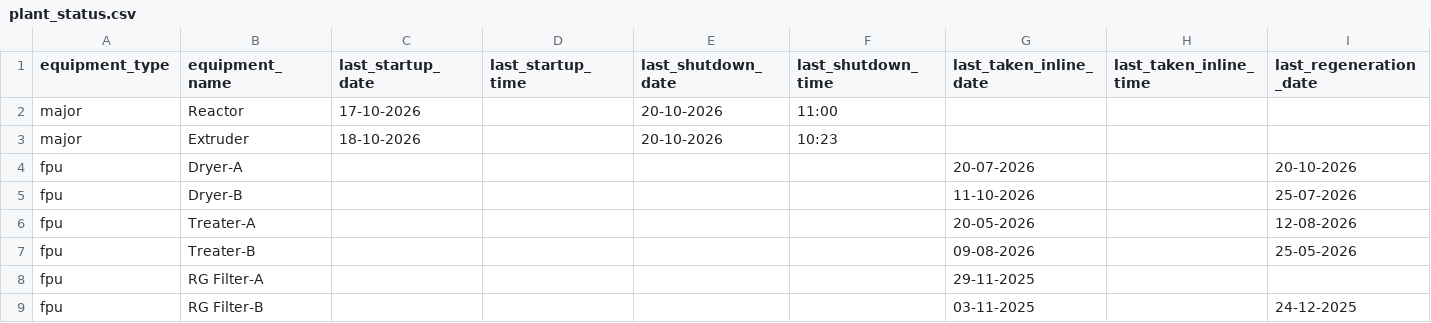
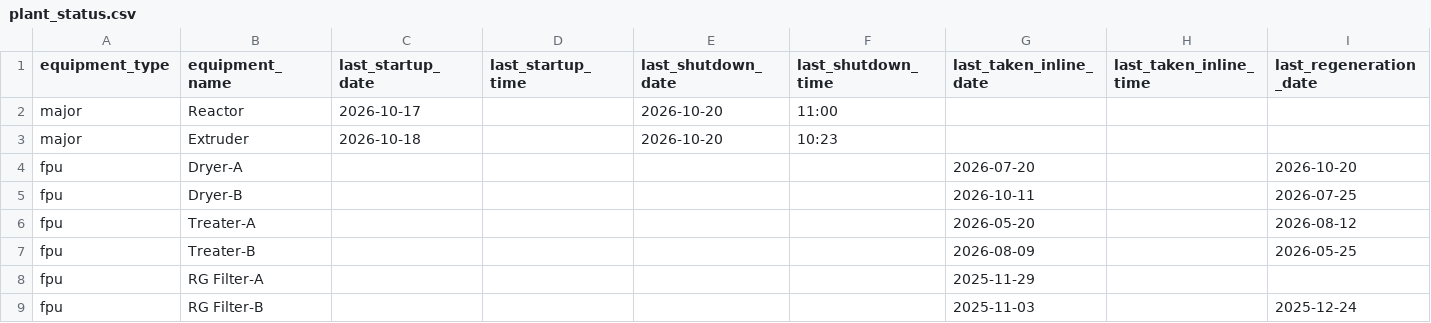
Before and after one commit to debajitd1292/ux2, a CSV file: updates/plant_status.csv, drawn as a sheet; only a part is shown; the diff names each change by its address in the sheet, - before the commit and + after, or states it on an @@ line.

Commit message:
Add files via upload

```diff
--- a/updates/plant_status.csv
+++ b/updates/plant_status.csv
-C2 (last_startup_date): 17-10-2026
+C2 (last_startup_date): 2026-10-17
-E2:E3 (last_shutdown_date): 20-10-2026
+E2:E3 (last_shutdown_date): 2026-10-20
-C3 (last_startup_date): 18-10-2026
+C3 (last_startup_date): 2026-10-18
-G4 (last_taken_inline_date): 20-07-2026
+G4 (last_taken_inline_date): 2026-07-20
-I4 (last_regeneration_date): 20-10-2026
+I4 (last_regeneration_date): 2026-10-20
-G5 (last_taken_inline_date): 11-10-2026
+G5 (last_taken_inline_date): 2026-10-11
-I5 (last_regeneration_date): 25-07-2026
+I5 (last_regeneration_date): 2026-07-25
-G6 (last_taken_inline_date): 20-05-2026
+G6 (last_taken_inline_date): 2026-05-20
-I6 (last_regeneration_date): 12-08-2026
+I6 (last_regeneration_date): 2026-08-12
-G7 (last_taken_inline_date): 09-08-2026
+G7 (last_taken_inline_date): 2026-08-09
-I7 (last_regeneration_date): 25-05-2026
+I7 (last_regeneration_date): 2026-05-25
-G8 (last_taken_inline_date): 29-11-2025
+G8 (last_taken_inline_date): 2025-11-29
-G9 (last_taken_inline_date): 03-11-2025
+G9 (last_taken_inline_date): 2025-11-03
-I9 (last_regeneration_date): 24-12-2025
+I9 (last_regeneration_date): 2025-12-24
```
